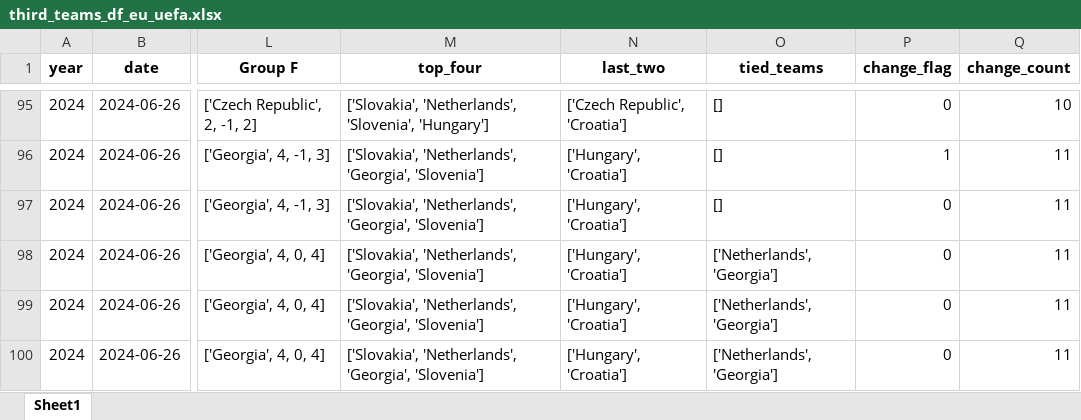
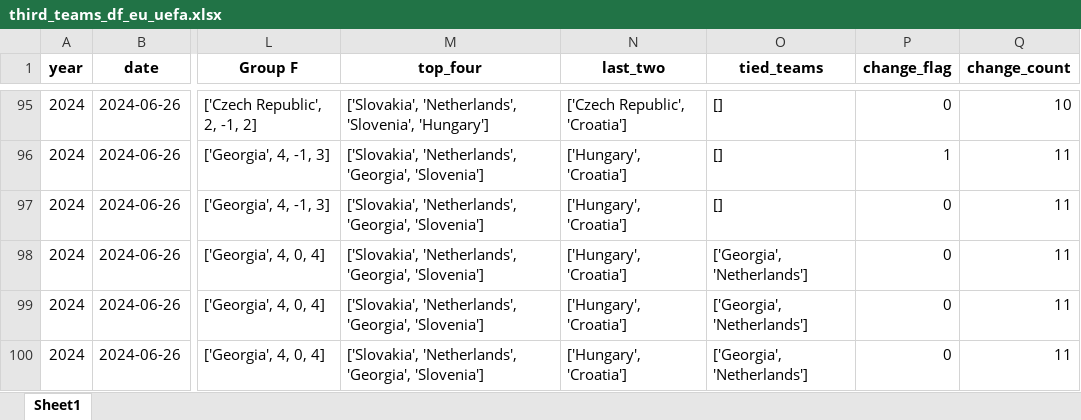
Before and after one commit to AEGDDI/tiebreak_wc, an Excel workbook: data/out/wiki/men/uefa/eu/third_teams_df_eu_uefa.xlsx, sheet Sheet1, drawn as a sheet; only a part is shown, gaps mark what is left out; values as stored, in another font and other column widths than the file's, no borders; the diff names each change by its address in the sheet, - before the commit and + after, or states it on an @@ line.

```diff
--- a/data/out/wiki/men/uefa/eu/third_teams_df_eu_uefa.xlsx (sheet Sheet1)
+++ b/data/out/wiki/men/uefa/eu/third_teams_df_eu_uefa.xlsx (sheet Sheet1)
-O98:O100 (tied_teams): ['Netherlands', 'Georgia']
+O98:O100 (tied_teams): ['Georgia', 'Netherlands']
```
Also changed, not shown: data/in/cards_subs_eu.xlsx, data/in/cards_subs_wc.xlsx, 7 other files.
